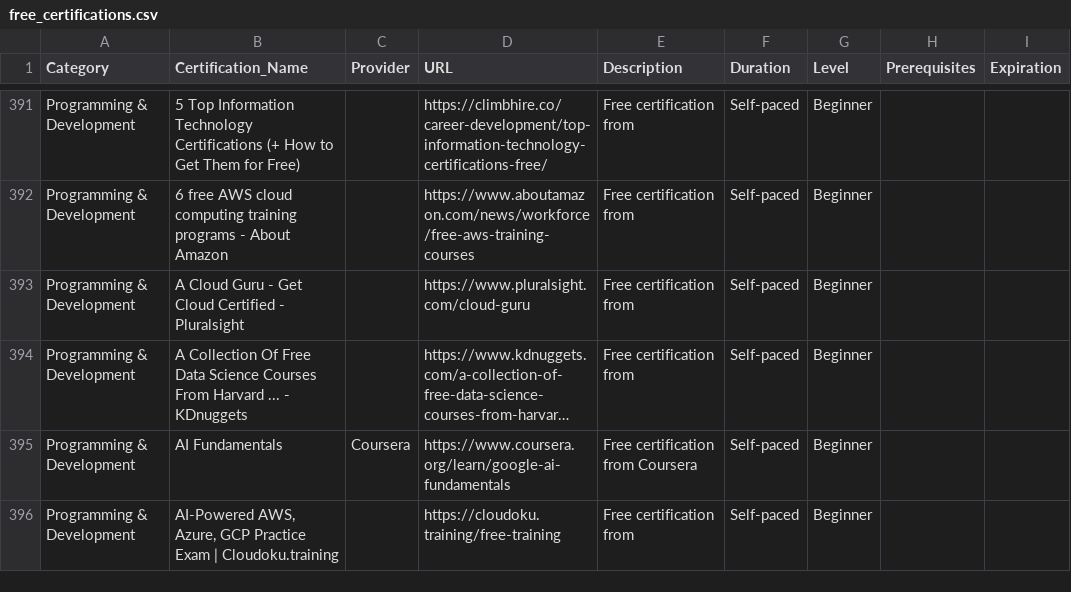
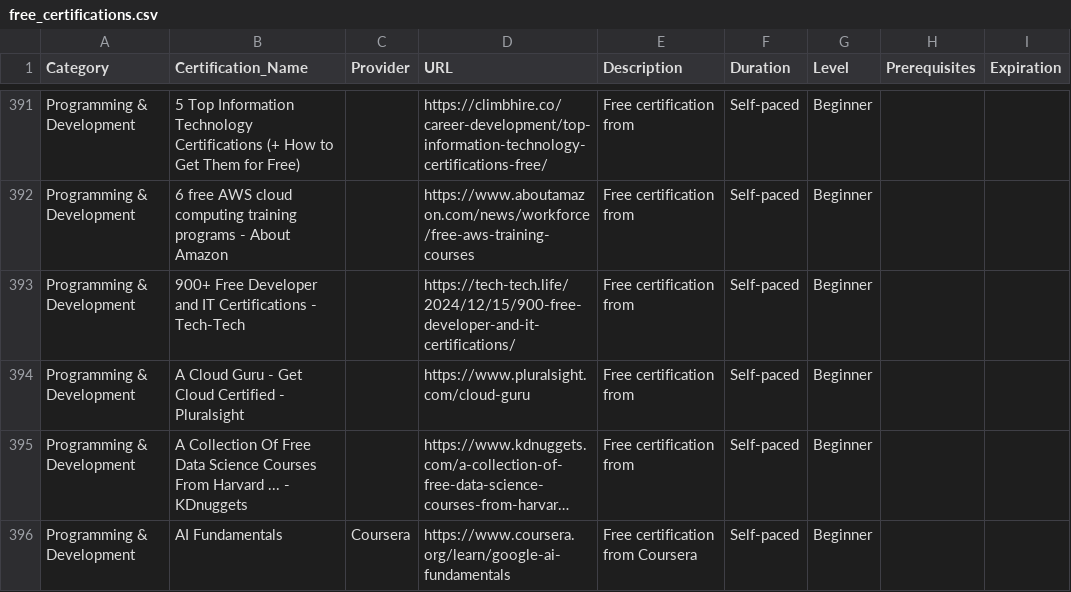
Before and after one commit to saint1415/free_certs, a CSV file: free_certifications.csv, drawn as a sheet; only a part is shown, gaps mark what is left out; the shorter side is filled out with more unchanged rows; long unchanged cells end in ….

```diff
--- a/free_certifications.csv
+++ b/free_certifications.csv
@@ -392,2 +392,3 @@ Programming & Development,5 Top Information Technology Certifications (+ How to
 Programming & Development,6 free AWS cloud computing training programs - About Amazon,,https://www.aboutamazon.com/news/workforce/free-aws-training-courses,Free certification from ,Self-paced,Beginner,,
+Programming & Development,900+ Free Developer and IT Certifications - Tech-Tech,,https://tech-tech.life/2024/12/15/900-free-developer-and-it-certifications/,Free certification from ,Self-paced,Beginner,,
 Programming & Development,A Cloud Guru - Get Cloud Certified - Pluralsight,,https://www.pluralsight.com/cloud-guru,Free certification from ,Self-paced,Beginner,,
```
Also changed, not shown: 2 other files.
